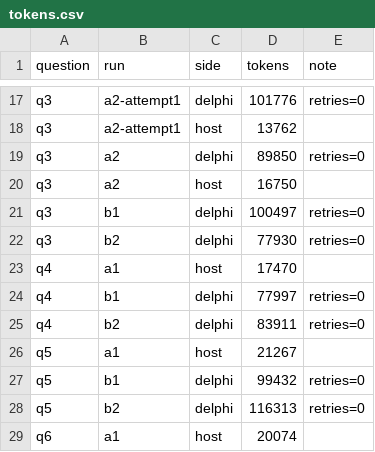
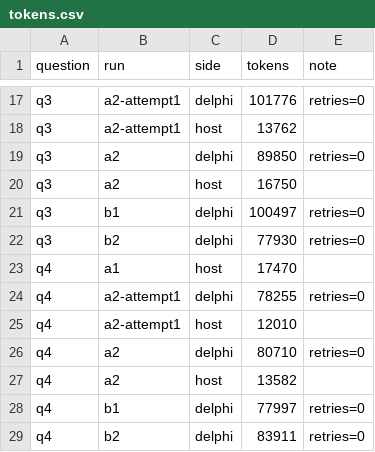
Before and after one commit to jessevondoom/delphi, a CSV file: dev/train/e3/data/tokens.csv, drawn as a sheet; only a part is shown, gaps mark what is left out; the shorter side is filled out with more unchanged rows; the diff names each change by its address in the sheet, - before the commit and + after, or states it on an @@ line.

```diff
--- a/dev/train/e3/data/tokens.csv
+++ b/dev/train/e3/data/tokens.csv
+row 24: q4 | a2-attempt1 | delphi | 78255 | retries=0
+row 25: q4 | a2-attempt1 | host | 12010
+row 26: q4 | a2 | delphi | 80710 | retries=0
+row 27: q4 | a2 | host | 13582
```
Also changed, not shown: 13 other files.
